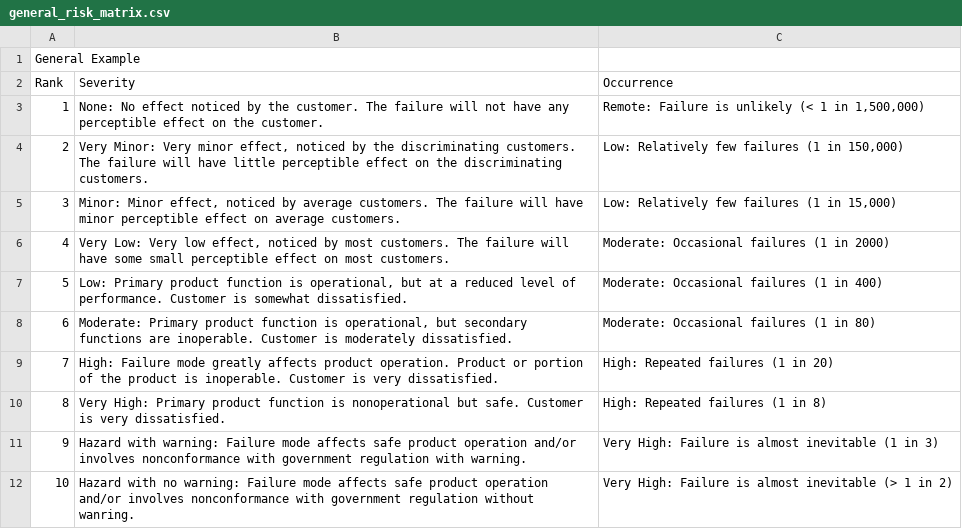
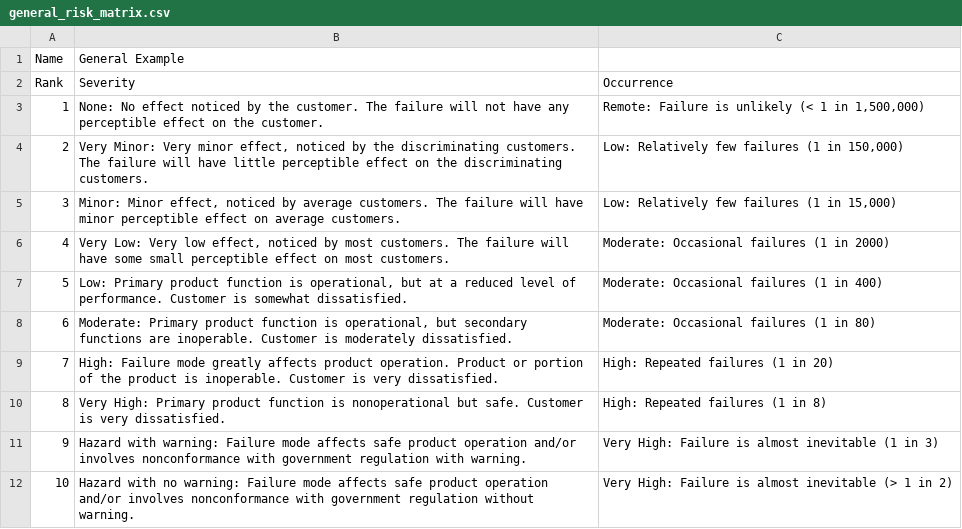
Before and after one commit to muzza3000/fmealitev2, a CSV file: db/seed_data/risk_matrices/general_risk_matrix.csv, drawn as a sheet.

Commit message:
seed all data objects

```diff
--- a/db/seed_data/risk_matrices/general_risk_matrix.csv
+++ b/db/seed_data/risk_matrices/general_risk_matrix.csv
@@ -1,2 +1,2 @@
-General Example,,
+Name,General Example,
 Rank,Severity,Occurrence
@@ -11,2 +11,2 @@ Rank,Severity,Occurrence
 9,Hazard with warning: Failure mode affects safe product operation and/or involves nonconformance with government regulation with warning. ,Very High: Failure is almost inevitable (1 in 3)
-10,Hazard with no warning: Failure mode affects safe product operation and/or involves nonconformance with government regulation without wanring. ,Very High: Failure is almost inevitable (> 1 in 2)
+10,Hazard with no warning: Failure mode affects safe product operation and/or involves nonconformance with government regulation without warning. ,Very High: Failure is almost inevitable (> 1 in 2)
```
Also changed, not shown: db/seed_data/risk_matrices/road_vehicle_risk_matrix.csv, 4 other files.
